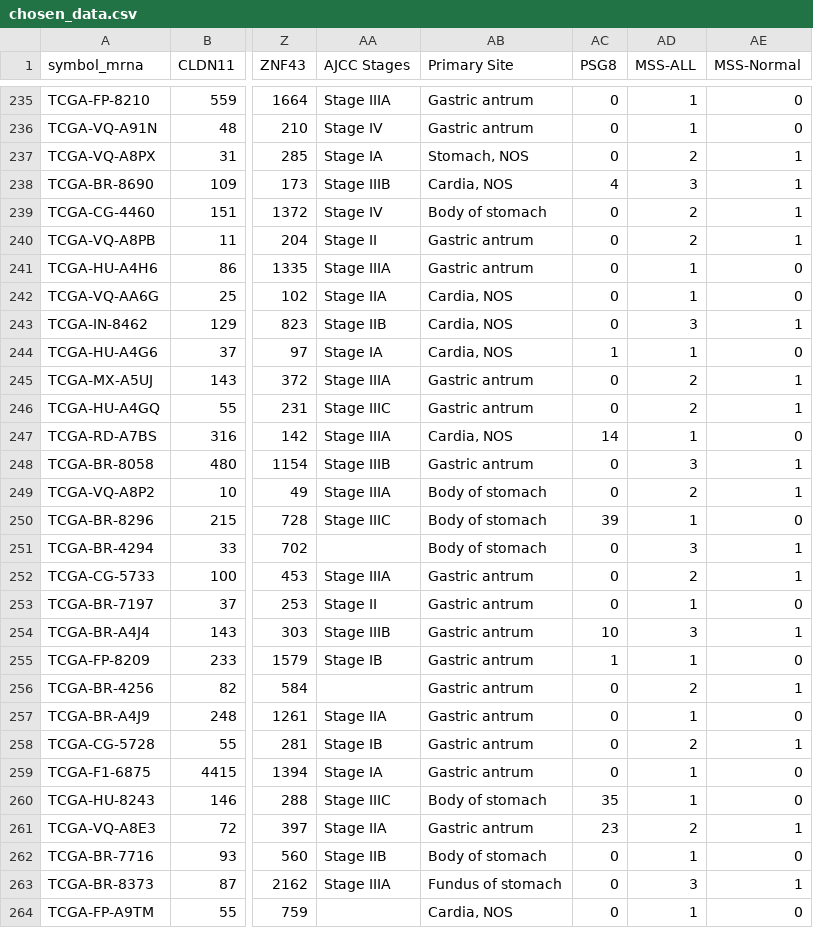
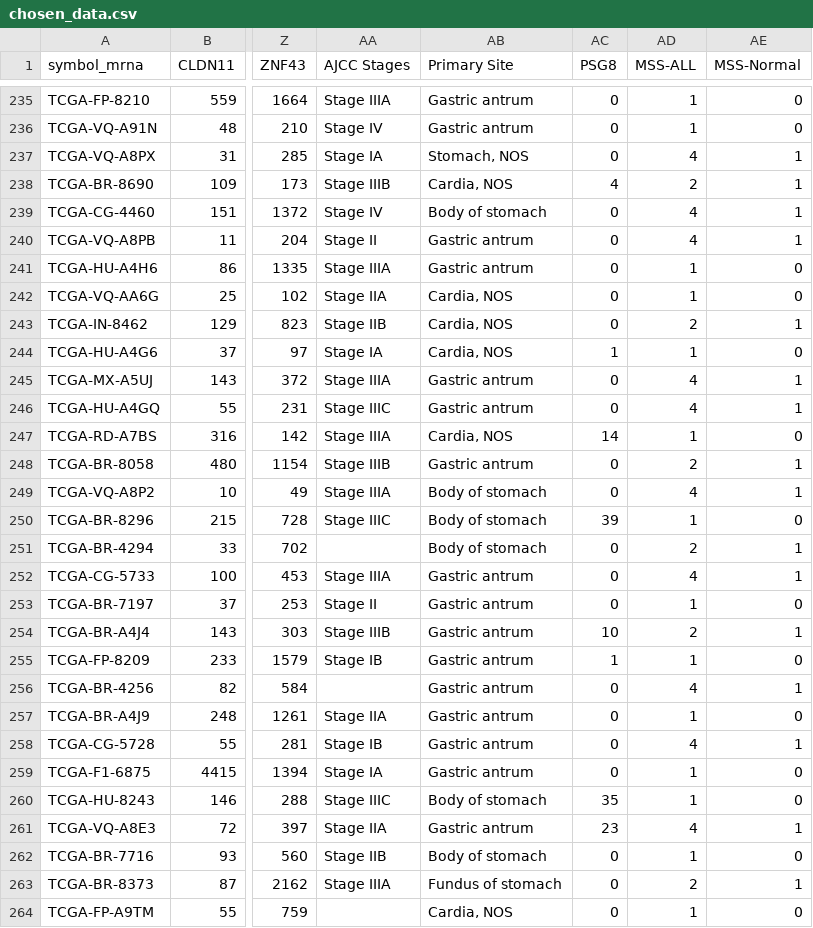
Before and after one commit to realalanc/MSI-Machine-Learning, a CSV file: chosen_data.csv, drawn as a sheet; only a part is shown, gaps mark what is left out; the diff covers the shown part only; the diff names each change by its address in the sheet, - before the commit and + after, or states it on an @@ line.

```diff
--- a/chosen_data.csv
+++ b/chosen_data.csv
-AD237 (MSS-ALL): 2
+AD237 (MSS-ALL): 4
-AD238 (MSS-ALL): 3
+AD238 (MSS-ALL): 2
-AD239:AD240 (MSS-ALL): 2
+AD239:AD240 (MSS-ALL): 4
-AD243 (MSS-ALL): 3
+AD243 (MSS-ALL): 2
-AD245:AD246 (MSS-ALL): 2
+AD245:AD246 (MSS-ALL): 4
-AD248 (MSS-ALL): 3
+AD248 (MSS-ALL): 2
-AD249 (MSS-ALL): 2
+AD249 (MSS-ALL): 4
-AD251 (MSS-ALL): 3
+AD251 (MSS-ALL): 2
-AD252 (MSS-ALL): 2
+AD252 (MSS-ALL): 4
-AD254 (MSS-ALL): 3
+AD254 (MSS-ALL): 2
-AD256 (MSS-ALL): 2
+AD256 (MSS-ALL): 4
-AD258 (MSS-ALL): 2
+AD258 (MSS-ALL): 4
-AD261 (MSS-ALL): 2
+AD261 (MSS-ALL): 4
-AD263 (MSS-ALL): 3
+AD263 (MSS-ALL): 2
```
Also changed, not shown: 121 edited cells elsewhere in this file, 4 other files.
